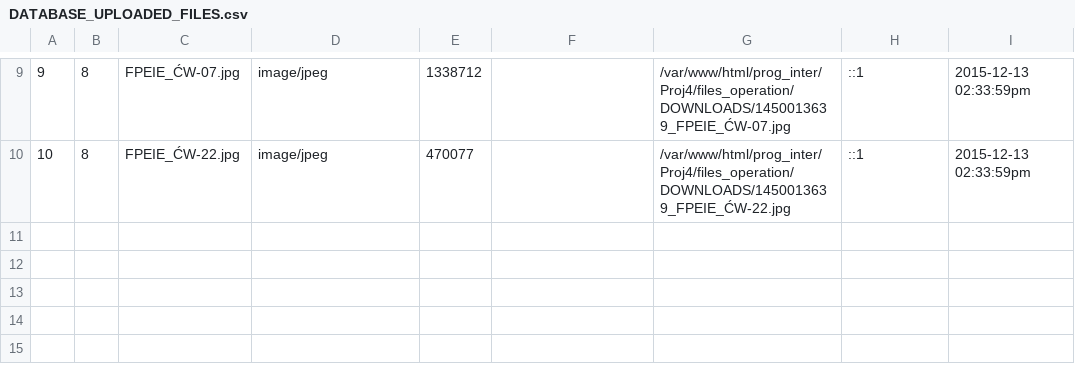
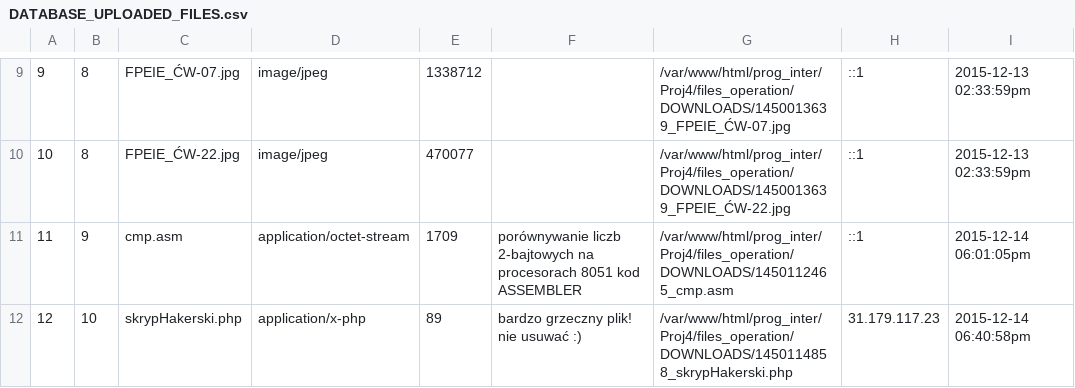
Before and after one commit to drapek/Programowanie-internetowe-, a CSV file: Proj4/files_operation/DATABASE/DATABASE_UPLOADED_FILES.csv, drawn as a sheet; only a part is shown, gaps mark what is left out.

```diff
--- a/Proj4/files_operation/DATABASE/DATABASE_UPLOADED_FILES.csv
+++ b/Proj4/files_operation/DATABASE/DATABASE_UPLOADED_FILES.csv
@@ -10 +10,3 @@
 10;8;FPEIE_ĆW-22.jpg;image/jpeg;470077;;/var/www/html/prog_inter/Proj4/files_operation/DOWNLOADS/1450013639_FPEIE_ĆW-22.jpg;::1;"2015-12-13 02:33:59pm"
+11;9;cmp.asm;application/octet-stream;1709;"porównywanie liczb 2-bajtowych na procesorach 8051 kod ASSEMBLER";/var/www/html/prog_inter/Proj4/files_operation/DOWNLOADS/1450112465_cmp.asm;::1;"2015-12-14 06:01:05pm"
+12;10;skrypHakerski.php;application/x-php;89;"bardzo grzeczny plik! nie usuwać :) ";/var/www/html/prog_inter/Proj4/files_operation/DOWNLOADS/1450114858_skrypHakerski.php;31.179.117.23;"2015-12-14 06:40:58pm"
```
Also changed, not shown: 13 other files.
